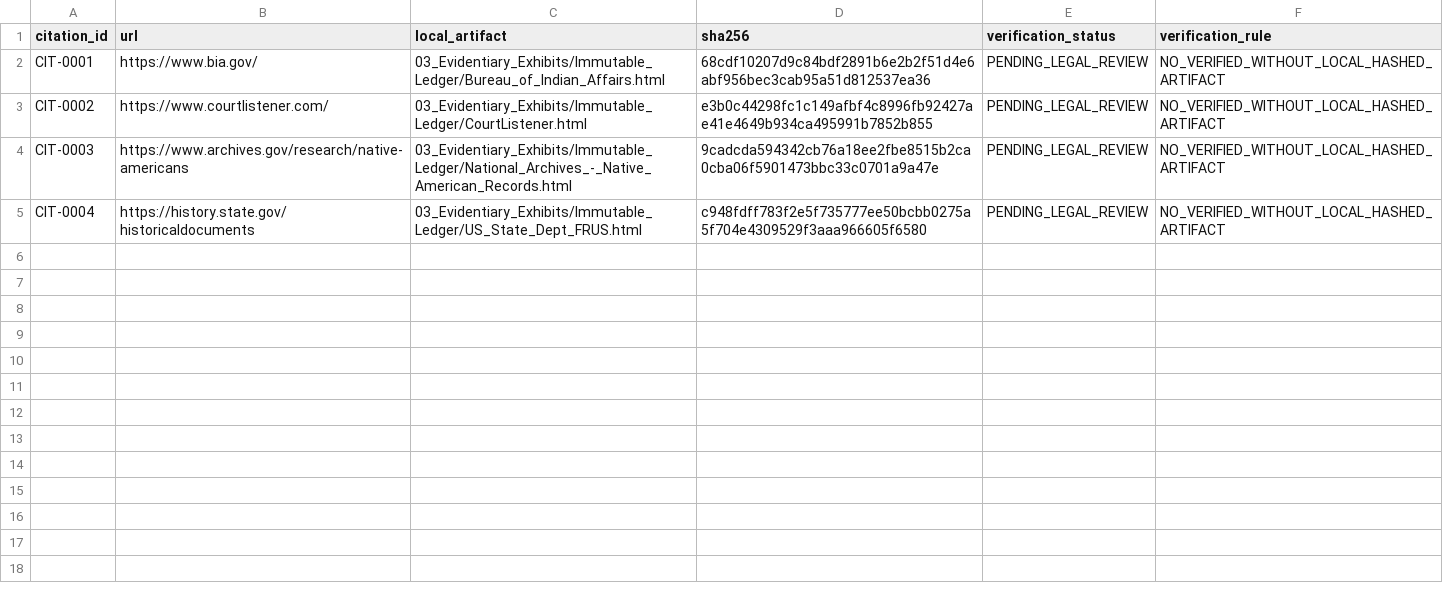
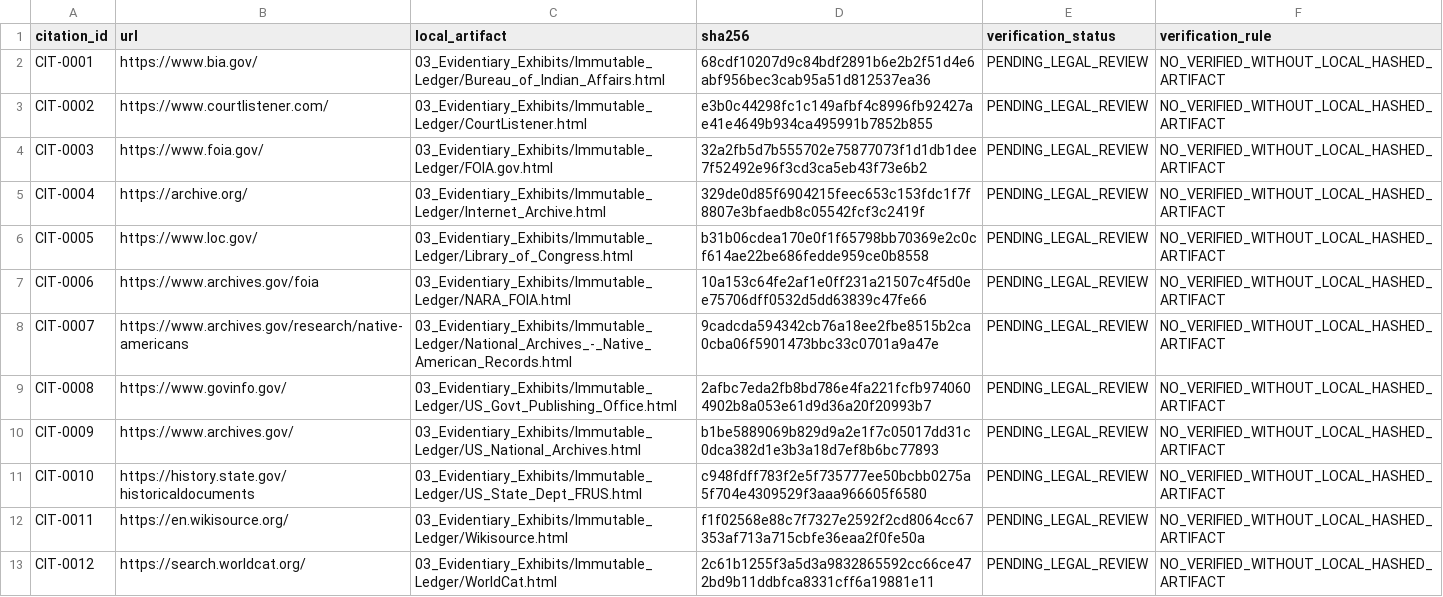
Before and after one commit to GlobalRestitutionAlliance/turtle-island-us-ok-kickapoo-tribe-of-oklahoma-master-litigation, a CSV file: 03_Evidentiary_Exhibits/CITATION_INDEX.csv, drawn as a sheet.

Commit message:
Batch 2b: harvest expanded sources, citations, manifests

```diff
--- a/03_Evidentiary_Exhibits/CITATION_INDEX.csv
+++ b/03_Evidentiary_Exhibits/CITATION_INDEX.csv
@@ -3,3 +3,11 @@ CIT-0001,https://www.bia.gov/,03_Evidentiary_Exhibits/Immutable_Ledger/Bureau_of
 CIT-0002,https://www.courtlistener.com/,03_Evidentiary_Exhibits/Immutable_Ledger/CourtListener.html,e3b0c44298fc1c149afbf4c8996fb92427ae41e4649b934ca495991b7852b855,PENDING_LEGAL_REVIEW,NO_VERIFIED_WITHOUT_LOCAL_HASHED_ARTIFACT
-CIT-0003,https://www.archives.gov/research/native-americans,03_Evidentiary_Exhibits/Immutable_Ledger/National_Archives_-_Native_American_Records.html,9cadcda594342cb76a18ee2fbe8515b2ca0cba06f5901473bbc33c0701a9a47e,PENDING_LEGAL_REVIEW,NO_VERIFIED_WITHOUT_LOCAL_HASHED_ARTIFACT
-CIT-0004,https://history.state.gov/historicaldocuments,03_Evidentiary_Exhibits/Immutable_Ledger/US_State_Dept_FRUS.html,c948fdff783f2e5f735777ee50bcbb0275a5f704e4309529f3aaa966605f6580,PENDING_LEGAL_REVIEW,NO_VERIFIED_WITHOUT_LOCAL_HASHED_ARTIFACT
+CIT-0003,https://www.foia.gov/,03_Evidentiary_Exhibits/Immutable_Ledger/FOIA.gov.html,32a2fb5d7b555702e75877073f1d1db1dee7f52492e96f3cd3ca5eb43f73e6b2,PENDING_LEGAL_REVIEW,NO_VERIFIED_WITHOUT_LOCAL_HASHED_ARTIFACT
+CIT-0004,https://archive.org/,03_Evidentiary_Exhibits/Immutable_Ledger/Internet_Archive.html,329de0d85f6904215feec653c153fdc1f7f8807e3bfaedb8c05542fcf3c2419f,PENDING_LEGAL_REVIEW,NO_VERIFIED_WITHOUT_LOCAL_HASHED_ARTIFACT
+CIT-0005,https://www.loc.gov/,03_Evidentiary_Exhibits/Immutable_Ledger/Library_of_Congress.html,b31b06cdea170e0f1f65798bb70369e2c0cf614ae22be686fedde959ce0b8558,PENDING_LEGAL_REVIEW,NO_VERIFIED_WITHOUT_LOCAL_HASHED_ARTIFACT
+CIT-0006,https://www.archives.gov/foia,03_Evidentiary_Exhibits/Immutable_Ledger/NARA_FOIA.html,10a153c64fe2af1e0ff231a21507c4f5d0ee75706dff0532d5dd63839c47fe66,PENDING_LEGAL_REVIEW,NO_VERIFIED_WITHOUT_LOCAL_HASHED_ARTIFACT
+CIT-0007,https://www.archives.gov/research/native-americans,03_Evidentiary_Exhibits/Immutable_Ledger/National_Archives_-_Native_American_Records.html,9cadcda594342cb76a18ee2fbe8515b2ca0cba06f5901473bbc33c0701a9a47e,PENDING_LEGAL_REVIEW,NO_VERIFIED_WITHOUT_LOCAL_HASHED_ARTIFACT
+CIT-0008,https://www.govinfo.gov/,03_Evidentiary_Exhibits/Immutable_Ledger/US_Govt_Publishing_Office.html,2afbc7eda2fb8bd786e4fa221fcfb9740604902b8a053e61d9d36a20f20993b7,PENDING_LEGAL_REVIEW,NO_VERIFIED_WITHOUT_LOCAL_HASHED_ARTIFACT
+CIT-0009,https://www.archives.gov/,03_Evidentiary_Exhibits/Immutable_Ledger/US_National_Archives.html,b1be5889069b829d9a2e1f7c05017dd31c0dca382d1e3b3a18d7ef8b6bc77893,PENDING_LEGAL_REVIEW,NO_VERIFIED_WITHOUT_LOCAL_HASHED_ARTIFACT
+CIT-0010,https://history.state.gov/historicaldocuments,03_Evidentiary_Exhibits/Immutable_Ledger/US_State_Dept_FRUS.html,c948fdff783f2e5f735777ee50bcbb0275a5f704e4309529f3aaa966605f6580,PENDING_LEGAL_REVIEW,NO_VERIFIED_WITHOUT_LOCAL_HASHED_ARTIFACT
+CIT-0011,https://en.wikisource.org/,03_Evidentiary_Exhibits/Immutable_Ledger/Wikisource.html,f1f02568e88c7f7327e2592f2cd8064cc67353af713a715cbfe36eaa2f0fe50a,PENDING_LEGAL_REVIEW,NO_VERIFIED_WITHOUT_LOCAL_HASHED_ARTIFACT
+CIT-0012,https://search.worldcat.org/,03_Evidentiary_Exhibits/Immutable_Ledger/WorldCat.html,2c61b1255f3a5d3a9832865592cc66ce472bd9b11ddbfca8331cff6a19881e11,PENDING_LEGAL_REVIEW,NO_VERIFIED_WITHOUT_LOCAL_HASHED_ARTIFACT
```
Also changed, not shown: 32 other files.
